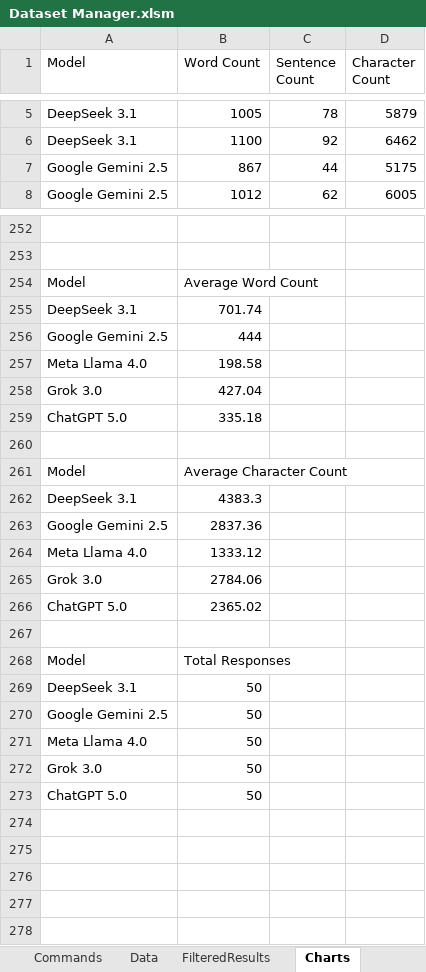
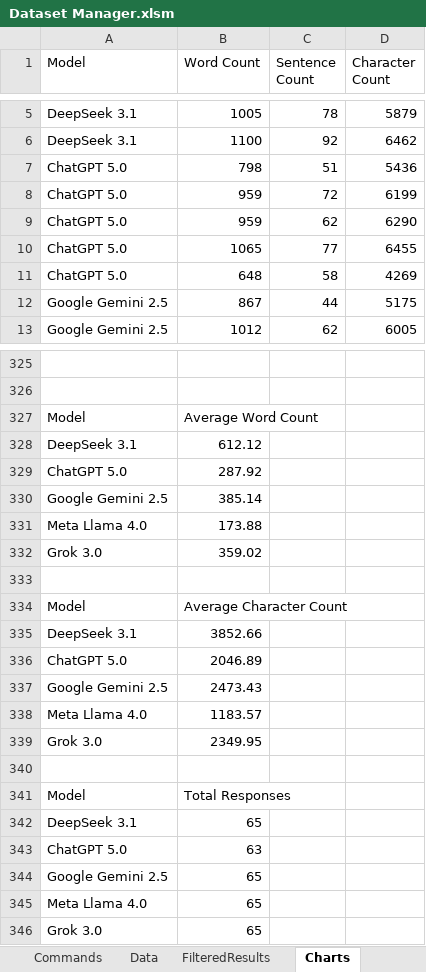
Before and after one commit to Hayd3ne/Projects, an Excel workbook: LLM Homogeneity Analysis/Dataset Manager.xlsm, sheet Charts, drawn as a sheet; only a part is shown, gaps mark what is left out; values as stored, in another font and other column widths than the file's, no borders; charts and pictures not drawn; removed rows and columns are numbered as before the commit, all else as after; the diff covers the shown part only; the diff names each change by its address in the sheet, - before the commit and + after, or states it on an @@ line.

```diff
--- a/LLM Homogeneity Analysis/Dataset Manager.xlsm (sheet Charts)
+++ b/LLM Homogeneity Analysis/Dataset Manager.xlsm (sheet Charts)
@@ row 22 moved to row 7: ChatGPT 5.0 @@
@@ row 23 moved to row 8: ChatGPT 5.0 @@
@@ row 24 moved to row 9: ChatGPT 5.0 @@
@@ row 25 moved to row 10: ChatGPT 5.0 @@
@@ row 26 moved to row 11: ChatGPT 5.0 @@
-B328 (Word Count): 701.74
+B328 (Word Count): 612.12
+row 329: ChatGPT 5.0 | 287.92
-B330 (Word Count): 444
+B330 (Word Count): 385.14
-B331 (Word Count): 198.58
+B331 (Word Count): 173.88
-B332 (Word Count): 427.04
+B332 (Word Count): 359.02
-row 259: ChatGPT 5.0 | 335.18
-B335 (Word Count): 4383.3
+B335 (Word Count): 3852.66
+row 336: ChatGPT 5.0 | 2046.89
-B337 (Word Count): 2837.36
+B337 (Word Count): 2473.43
-B338 (Word Count): 1333.12
+B338 (Word Count): 1183.57
-B339 (Word Count): 2784.06
+B339 (Word Count): 2349.95
-row 266: ChatGPT 5.0 | 2365.02
-B342 (Word Count): 50
+B342 (Word Count): 65
+row 343: ChatGPT 5.0 | 63
-B344:B346 (Word Count): 50
+B344:B346 (Word Count): 65
-row 273: ChatGPT 5.0 | 50
```
Also changed, not shown: 73 added rows and 10 moved rows elsewhere in this sheet, sheet FilteredResults, sheet Data, charts or pictures, 1 other file.
